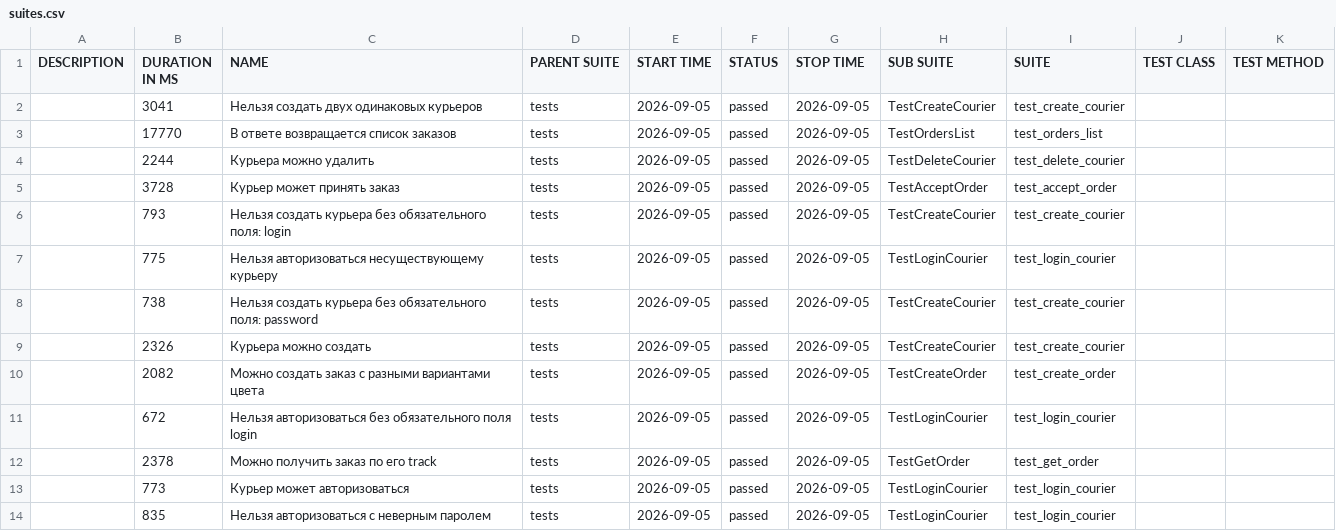
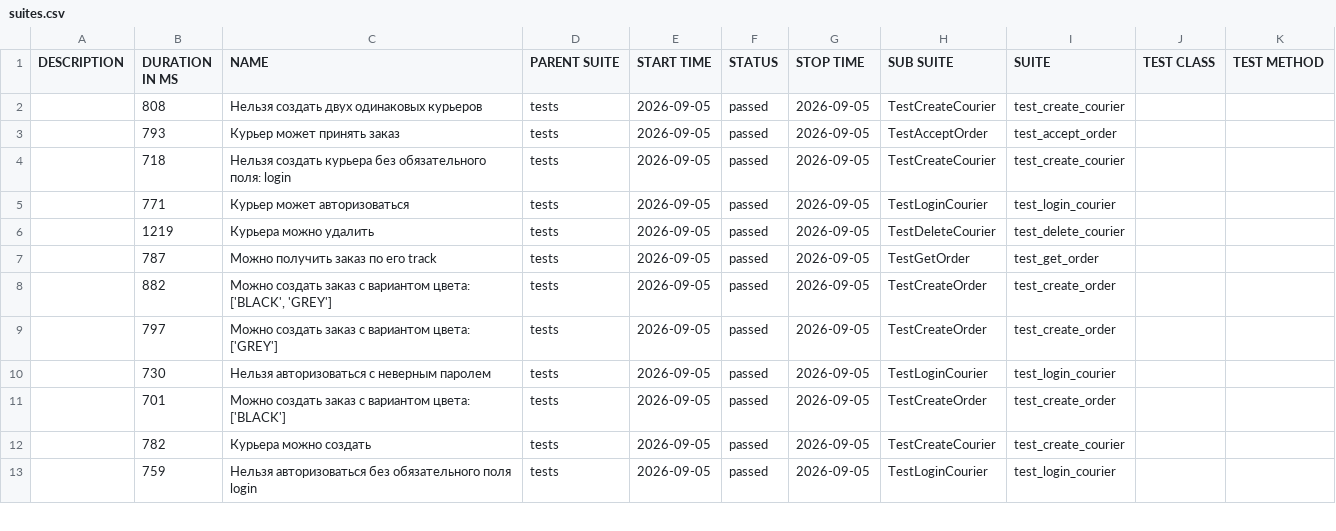
Before and after one commit to Marina-in-tech-qa/Sprint_7, a CSV file: allure-report/data/suites.csv, drawn as a sheet; only a part is shown; the diff covers the shown part only.

Commit message:
Refactor tests using fixtures

```diff
--- a/allure-report/data/suites.csv
+++ b/allure-report/data/suites.csv
@@ -1,14 +1,13 @@
 "DESCRIPTION","DURATION IN MS","NAME","PARENT SUITE","START TIME","STATUS","STOP TIME","SUB SUITE","SUITE","TEST CLASS","TEST METHOD"
-"","3041","Нельзя создать двух одинаковых курьеров","tests","2026-09-05","passed","2026-09-05","TestCreateCourier","test_create_courier","",""
-"","17770","В ответе возвращается список заказов","tests","2026-09-05","passed","2026-09-05","TestOrdersList","test_orders_list","",""
-"","2244","Курьера можно удалить","tests","2026-09-05","passed","2026-09-05","TestDeleteCourier","test_delete_courier","",""
-"","3728","Курьер может принять заказ","tests","2026-09-05","passed","2026-09-05","TestAcceptOrder","test_accept_order","",""
-"","793","Нельзя создать курьера без обязательного поля: login","tests","2026-09-05","passed","2026-09-05","TestCreateCourier","test_create_courier","",""
-"","775","Нельзя авторизоваться несуществующему курьеру","tests","2026-09-05","passed","2026-09-05","TestLoginCourier","test_login_courier","",""
-"","738","Нельзя создать курьера без обязательного поля: password","tests","2026-09-05","passed","2026-09-05","TestCreateCourier","test_create_courier","",""
-"","2326","Курьера можно создать","tests","2026-09-05","passed","2026-09-05","TestCreateCourier","test_create_courier","",""
-"","2082","Можно создать заказ с разными вариантами цвета","tests","2026-09-05","passed","2026-09-05","TestCreateOrder","test_create_order","",""
-"","672","Нельзя авторизоваться без обязательного поля login","tests","2026-09-05","passed","2026-09-05","TestLoginCourier","test_login_courier","",""
-"","2378","Можно получить заказ по его track","tests","2026-09-05","passed","2026-09-05","TestGetOrder","test_get_order","",""
-"","773","Курьер может авторизоваться","tests","2026-09-05","passed","2026-09-05","TestLoginCourier","test_login_courier","",""
-"","835","Нельзя авторизоваться с неверным паролем","tests","2026-09-05","passed","2026-09-05","TestLoginCourier","test_login_courier","",""
+"","808","Нельзя создать двух одинаковых курьеров","tests","2026-09-05","passed","2026-09-05","TestCreateCourier","test_create_courier","",""
+"","793","Курьер может принять заказ","tests","2026-09-05","passed","2026-09-05","TestAcceptOrder","test_accept_order","",""
+"","718","Нельзя создать курьера без обязательного поля: login","tests","2026-09-05","passed","2026-09-05","TestCreateCourier","test_create_courier","",""
+"","771","Курьер может авторизоваться","tests","2026-09-05","passed","2026-09-05","TestLoginCourier","test_login_courier","",""
+"","1219","Курьера можно удалить","tests","2026-09-05","passed","2026-09-05","TestDeleteCourier","test_delete_courier","",""
+"","787","Можно получить заказ по его track","tests","2026-09-05","passed","2026-09-05","TestGetOrder","test_get_order","",""
+"","882","Можно создать заказ с вариантом цвета: ['BLACK', 'GREY']","tests","2026-09-05","passed","2026-09-05","TestCreateOrder","test_create_order","",""
+"","797","Можно создать заказ с вариантом цвета: ['GREY']","tests","2026-09-05","passed","2026-09-05","TestCreateOrder","test_create_order","",""
+"","730","Нельзя авторизоваться с неверным паролем","tests","2026-09-05","passed","2026-09-05","TestLoginCourier","test_login_courier","",""
+"","701","Можно создать заказ с вариантом цвета: ['BLACK']","tests","2026-09-05","passed","2026-09-05","TestCreateOrder","test_create_order","",""
+"","782","Курьера можно создать","tests","2026-09-05","passed","2026-09-05","TestCreateCourier","test_create_courier","",""
+"","759","Нельзя авторизоваться без обязательного поля login","tests","2026-09-05","passed","2026-09-05","TestLoginCourier","test_login_courier","",""
```
Also changed, not shown: 1 added row and 10 edited cells elsewhere in this file, allure-report/data/behaviors.csv, 52 other files.
